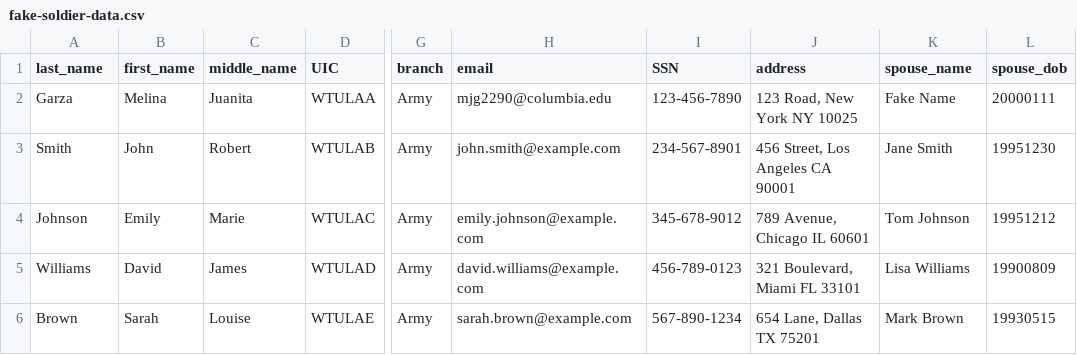
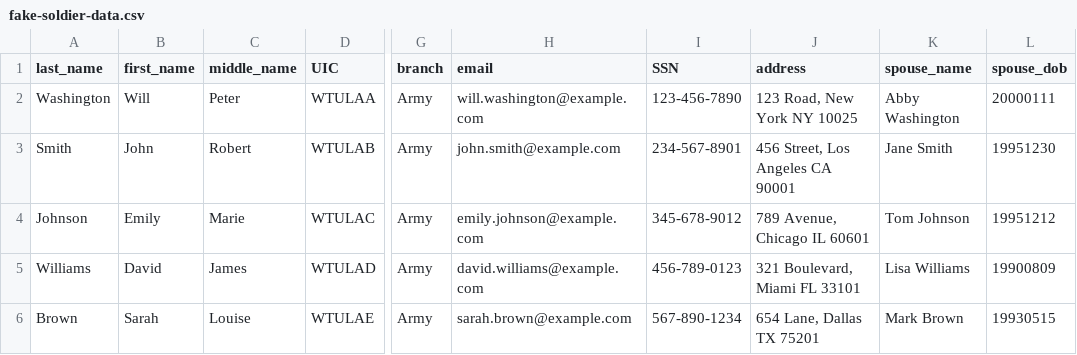
Before and after one commit to MinKyuPark-H4D/h4d, a CSV file: fake-soldier-data.csv, drawn as a sheet; only a part is shown, gaps mark what is left out; the diff names each change by its address in the sheet, - before the commit and + after, or states it on an @@ line.

Commit message:
improved fake data

```diff
--- a/fake-soldier-data.csv
+++ b/fake-soldier-data.csv
-A2 (last_name): Garza
+A2 (last_name): Washington
-B2 (first_name): Melina
+B2 (first_name): Will
-C2 (middle_name): Juanita
+C2 (middle_name): Peter
-H2 (email): mjg2290@columbia.edu
+H2 (email): will.washington@example.com
-K2 (spouse_name): Fake Name
+K2 (spouse_name): Abby Washington
```
